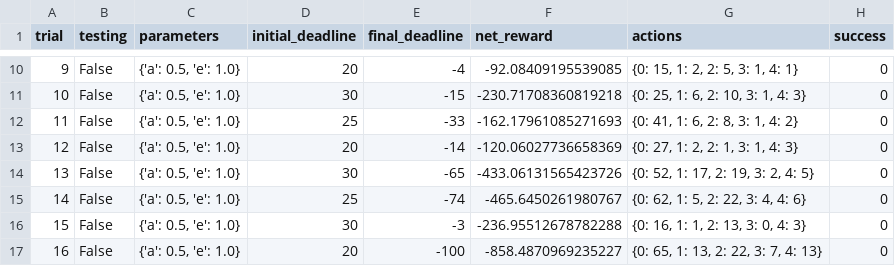
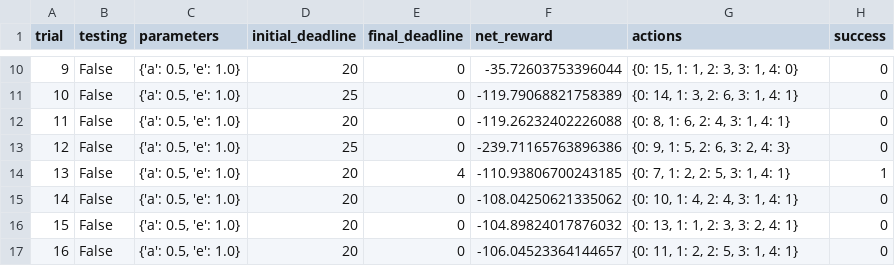
Before and after one commit to rguptabinary/smartcab, a CSV file: logs/sim_no-learning.csv, drawn as a sheet; only a part is shown, gaps mark what is left out; the diff covers the shown part only.

```diff
--- a/logs/sim_no-learning.csv
+++ b/logs/sim_no-learning.csv
@@ -10,8 +10,8 @@ trial,testing,parameters,initial_deadline,final_deadline,net_reward,actions,succ
-9,False,"{'a': 0.5, 'e': 1.0}",20,-4,-92.08409195539085,"{0: 15, 1: 2, 2: 5, 3: 1, 4: 1}",0
-10,False,"{'a': 0.5, 'e': 1.0}",30,-15,-230.71708360819218,"{0: 25, 1: 6, 2: 10, 3: 1, 4: 3}",0
-11,False,"{'a': 0.5, 'e': 1.0}",25,-33,-162.17961085271693,"{0: 41, 1: 6, 2: 8, 3: 1, 4: 2}",0
-12,False,"{'a': 0.5, 'e': 1.0}",20,-14,-120.06027736658369,"{0: 27, 1: 2, 2: 1, 3: 1, 4: 3}",0
-13,False,"{'a': 0.5, 'e': 1.0}",30,-65,-433.06131565423726,"{0: 52, 1: 17, 2: 19, 3: 2, 4: 5}",0
-14,False,"{'a': 0.5, 'e': 1.0}",25,-74,-465.6450261980767,"{0: 62, 1: 5, 2: 22, 3: 4, 4: 6}",0
-15,False,"{'a': 0.5, 'e': 1.0}",30,-3,-236.95512678782288,"{0: 16, 1: 1, 2: 13, 3: 0, 4: 3}",0
-16,False,"{'a': 0.5, 'e': 1.0}",20,-100,-858.4870969235227,"{0: 65, 1: 13, 2: 22, 3: 7, 4: 13}",0
+9,False,"{'a': 0.5, 'e': 1.0}",20,0,-35.72603753396044,"{0: 15, 1: 1, 2: 3, 3: 1, 4: 0}",0
+10,False,"{'a': 0.5, 'e': 1.0}",25,0,-119.79068821758389,"{0: 14, 1: 3, 2: 6, 3: 1, 4: 1}",0
+11,False,"{'a': 0.5, 'e': 1.0}",20,0,-119.26232402226088,"{0: 8, 1: 6, 2: 4, 3: 1, 4: 1}",0
+12,False,"{'a': 0.5, 'e': 1.0}",25,0,-239.71165763896386,"{0: 9, 1: 5, 2: 6, 3: 2, 4: 3}",0
+13,False,"{'a': 0.5, 'e': 1.0}",20,4,-110.93806700243185,"{0: 7, 1: 2, 2: 5, 3: 1, 4: 1}",1
+14,False,"{'a': 0.5, 'e': 1.0}",20,0,-108.04250621335062,"{0: 10, 1: 4, 2: 4, 3: 1, 4: 1}",0
+15,False,"{'a': 0.5, 'e': 1.0}",20,0,-104.89824017876032,"{0: 13, 1: 1, 2: 3, 3: 2, 4: 1}",0
+16,False,"{'a': 0.5, 'e': 1.0}",20,0,-106.04523364144657,"{0: 11, 1: 2, 2: 5, 3: 1, 4: 1}",0
```
Also changed, not shown: 86 edited cells elsewhere in this file, 9 other files.
